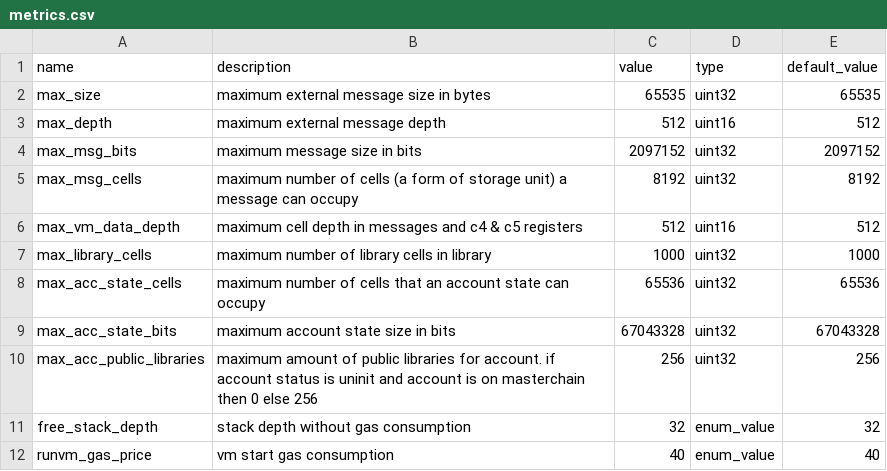
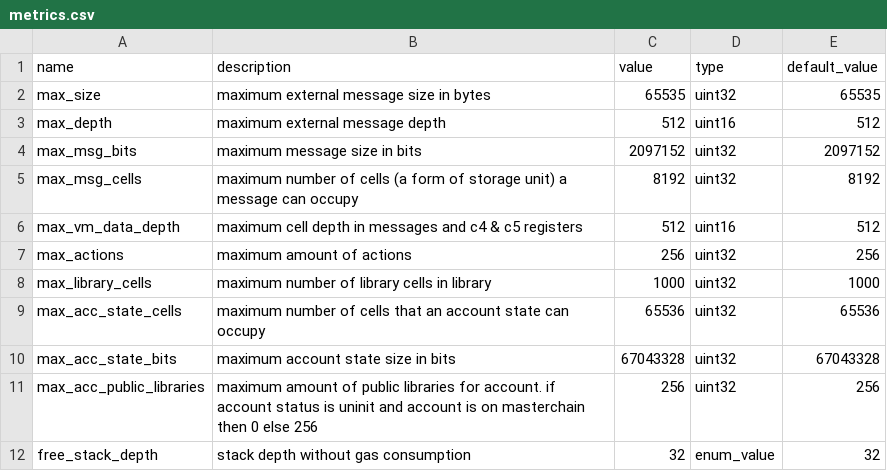
Before and after one commit to ton-community/onboarding-sandbox, a CSV file: metrics/metrics.csv, drawn as a sheet; only a part is shown; the shorter side is filled out with more unchanged rows; the diff names each change by its address in the sheet, - before the commit and + after, or states it on an @@ line.

Commit message:
add max_action metrics

```diff
--- a/metrics/metrics.csv
+++ b/metrics/metrics.csv
+row 7: max_actions | maximum amount of actions | 256 | uint32 | 256
```
